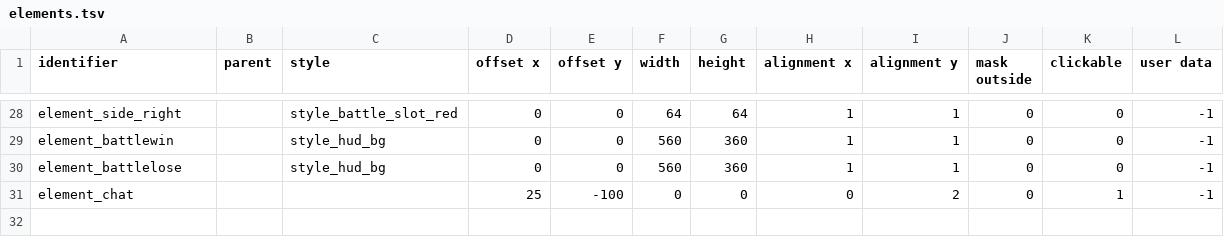
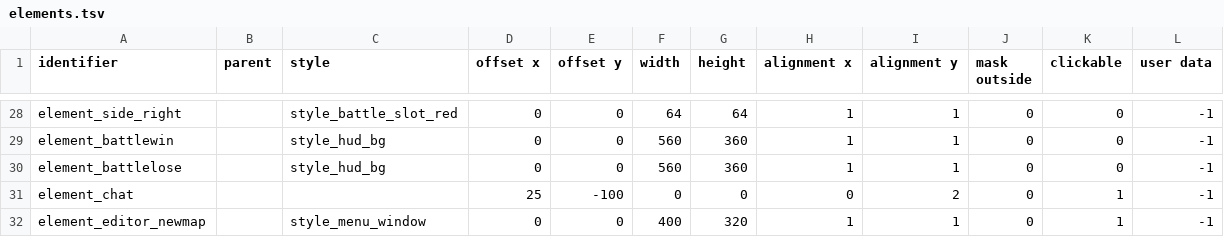
Before and after one commit to jazztickets/choria, a TSV file: working/tables/ui/elements.tsv, drawn as a sheet; only a part is shown, gaps mark what is left out; the diff names each change by its address in the sheet, - before the commit and + after, or states it on an @@ line.

```diff
--- a/working/tables/ui/elements.tsv
+++ b/working/tables/ui/elements.tsv
+row 32: element_editor_newmap |  | style_menu_window | 0 | 0 | 400 | 320 | 1 | 1 | 0 | 1 | -1
```
Also changed, not shown: working/tables/ui/buttons.tsv, working/tables/ui/labels.tsv, 3 other files.
